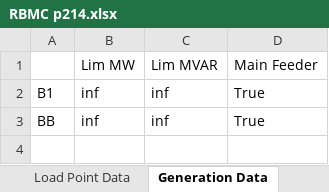
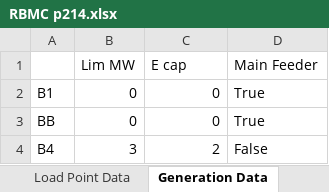
Before and after one commit to SondreAaberg/RELRAD-software, an Excel workbook: RBMC p214.xlsx, sheet Generation Data, drawn as a sheet; values as stored, in another font and other column widths than the file's, no borders; the diff names each change by its address in the sheet, - before the commit and + after, or states it on an @@ line.

```diff
--- a/RBMC p214.xlsx (sheet Generation Data)
+++ b/RBMC p214.xlsx (sheet Generation Data)
-C1: Lim MVAR
+C1: E cap
-B2:B3 (Lim MW): inf
+B2:B3 (Lim MW): 0
-C2:C3 (E cap): inf
+C2:C3 (E cap): 0
+row 4: B4 | 3 | 2 | False
```
Also changed, not shown: sheet Load Point Data, other sheet tabs, MonteCarloResultsBUS6Sub2M.xlsx, MonteCarloResultsBUS6Sub2MDERS.xlsx, 24 other files.
